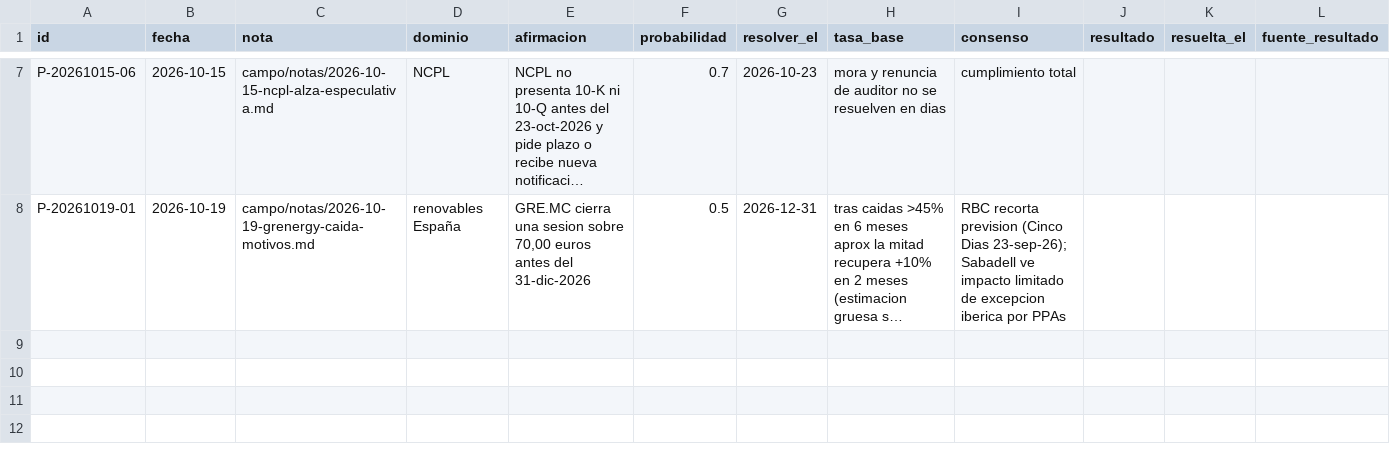
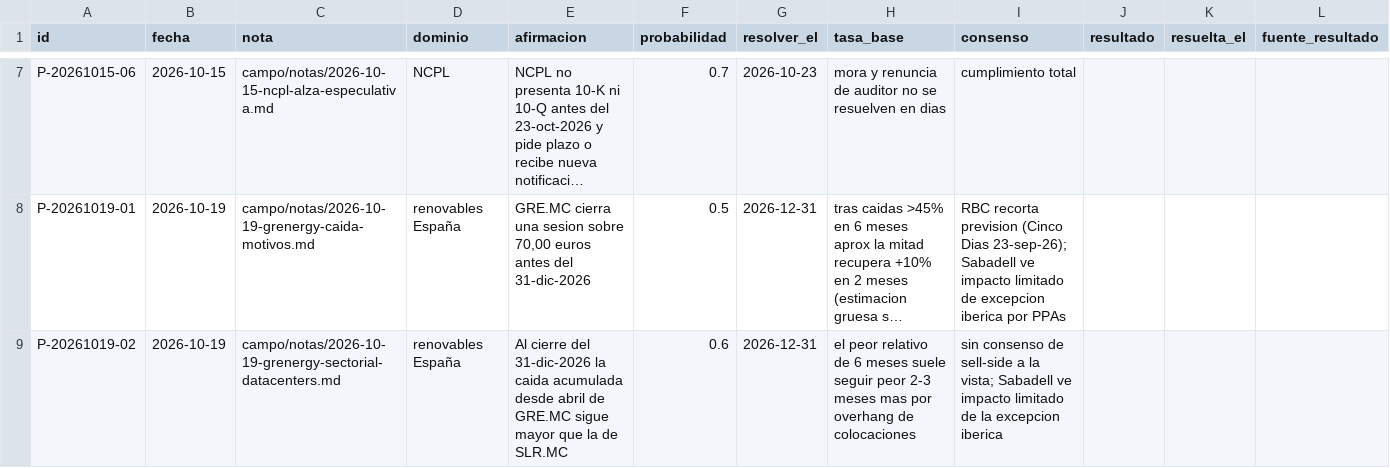
Before and after one commit to mcalza96/abd-mind, a CSV file: campo/predicciones.csv, drawn as a sheet; only a part is shown, gaps mark what is left out; long unchanged cells end in …; the diff names each change by its address in the sheet, - before the commit and + after, or states it on an @@ line.

Commit message:
Nota grenergy sectorial/datacenters + P-20261019-02

```diff
--- a/campo/predicciones.csv
+++ b/campo/predicciones.csv
+row 9: P-20261019-02 | 2026-10-19 | campo/notas/2026-10-19-grenergy-sectorial-datacenters.md | renovables España | Al cierre del 31-dic-2026 la caida acumulada desde abril de GRE.MC sigue mayor que la de SLR.MC | 0.6 | 2026-12-31 | el peor relativo de 6 meses suele seguir peor 2-3 meses mas por overhang de colocaciones | sin consenso de sell-side a la vista; Sabadell ve impacto limitado de la excepcion iberica
```
Also changed, not shown: 1 other file.
